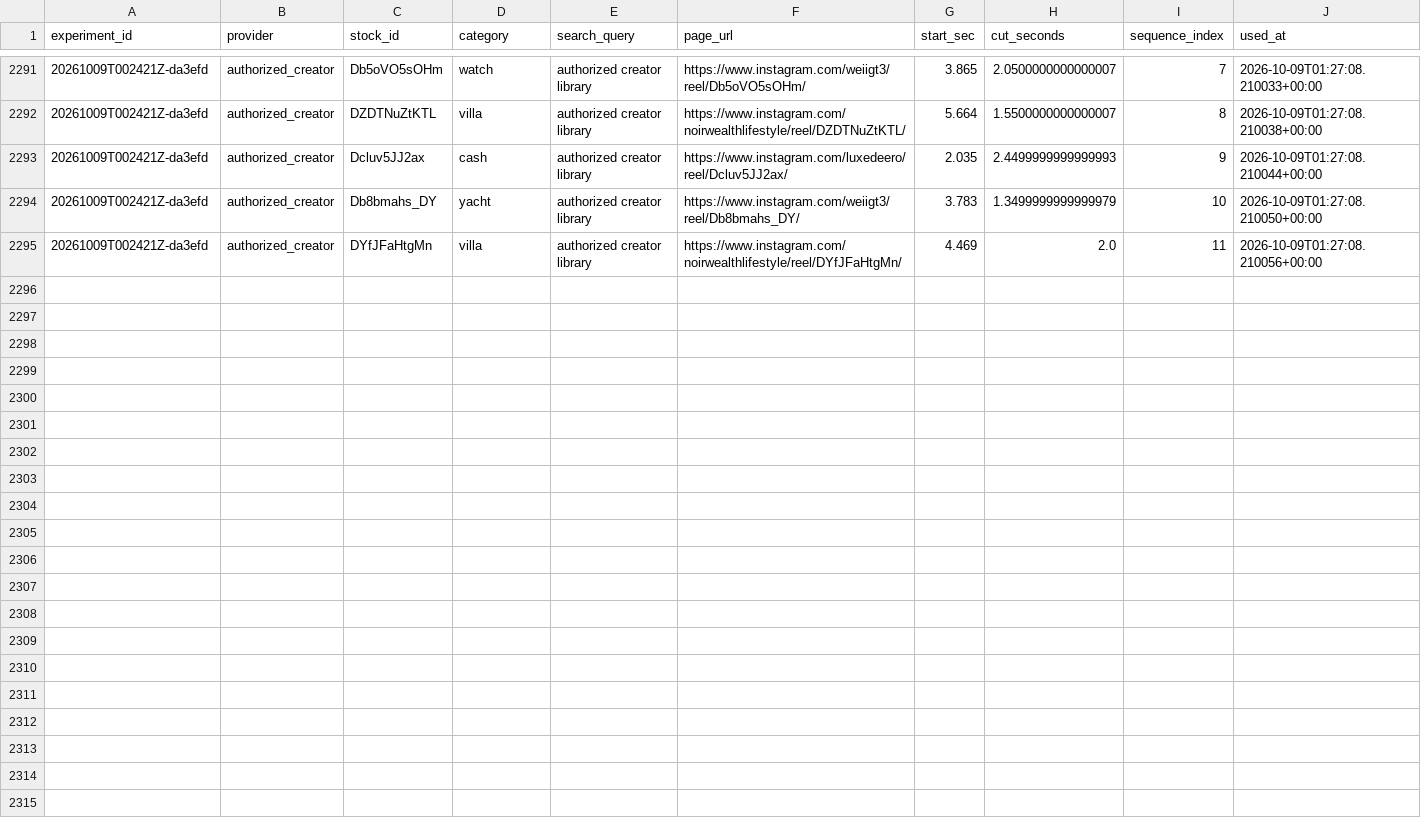
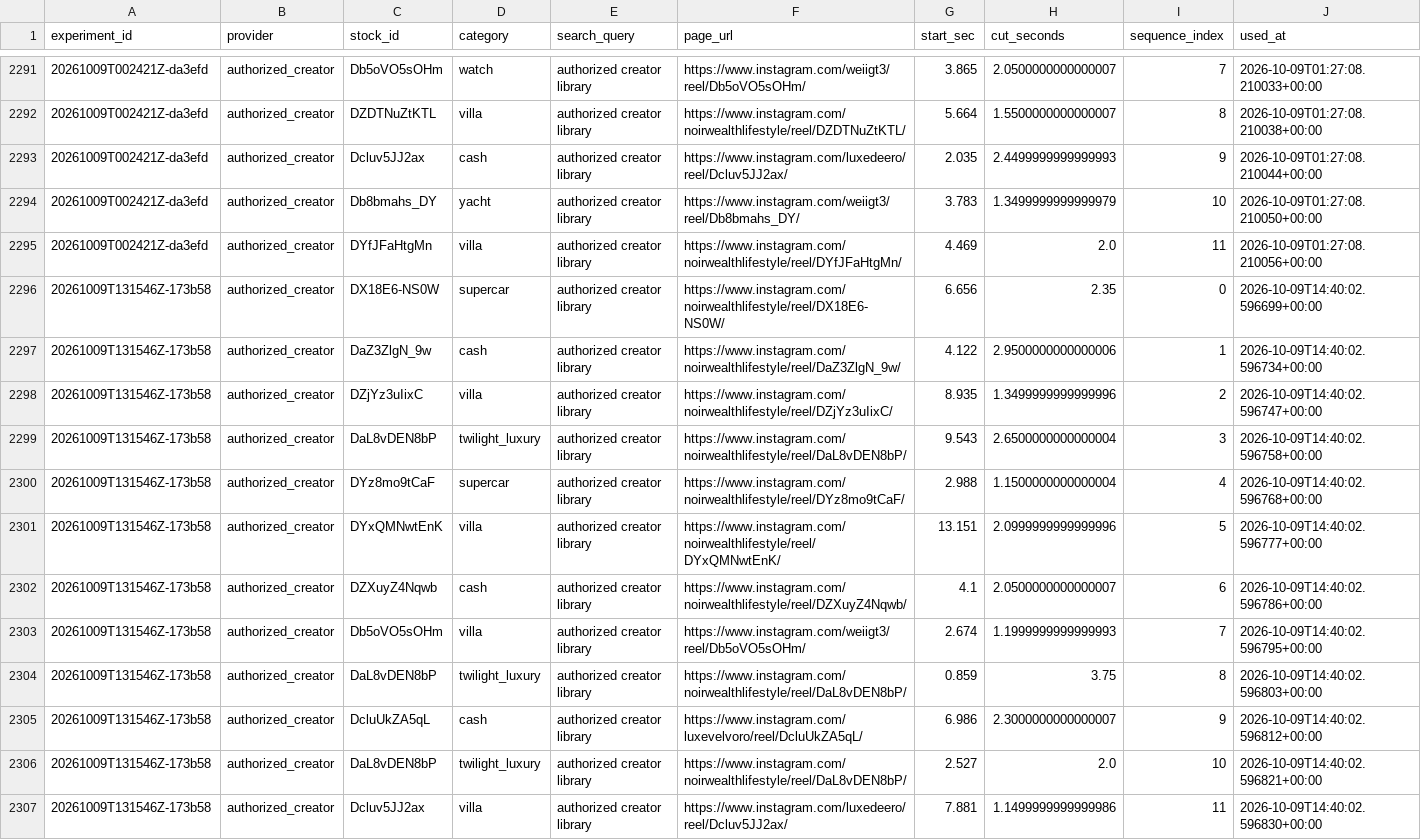
Before and after one commit to Wahb-tech/video-pipeline, a CSV file: data/used_stock.csv, drawn as a sheet; only a part is shown, gaps mark what is left out.

```diff
--- a/data/used_stock.csv
+++ b/data/used_stock.csv
@@ -2295 +2295,13 @@ experiment_id,provider,stock_id,category,search_query,page_url,start_sec,cut_sec
 20261009T002421Z-da3efd,authorized_creator,DYfJFaHtgMn,villa,authorized creator library,https://www.instagram.com/noirwealthlifestyle/reel/DYfJFaHtgMn/,4.469,2.0,11,2026-10-09T01:27:08.210056+00:00
+20261009T131546Z-173b58,authorized_creator,DX18E6-NS0W,supercar,authorized creator library,https://www.instagram.com/noirwealthlifestyle/reel/DX18E6-NS0W/,6.656,2.35,0,2026-10-09T14:40:02.596699+00:00
+20261009T131546Z-173b58,authorized_creator,DaZ3ZlgN_9w,cash,authorized creator library,https://www.instagram.com/noirwealthlifestyle/reel/DaZ3ZlgN_9w/,4.122,2.9500000000000006,1,2026-10-09T14:40:02.596734+00:00
+20261009T131546Z-173b58,authorized_creator,DZjYz3uIixC,villa,authorized creator library,https://www.instagram.com/noirwealthlifestyle/reel/DZjYz3uIixC/,8.935,1.3499999999999996,2,2026-10-09T14:40:02.596747+00:00
+20261009T131546Z-173b58,authorized_creator,DaL8vDEN8bP,twilight_luxury,authorized creator library,https://www.instagram.com/noirwealthlifestyle/reel/DaL8vDEN8bP/,9.543,2.6500000000000004,3,2026-10-09T14:40:02.596758+00:00
+20261009T131546Z-173b58,authorized_creator,DYz8mo9tCaF,supercar,authorized creator library,https://www.instagram.com/noirwealthlifestyle/reel/DYz8mo9tCaF/,2.988,1.1500000000000004,4,2026-10-09T14:40:02.596768+00:00
+20261009T131546Z-173b58,authorized_creator,DYxQMNwtEnK,villa,authorized creator library,https://www.instagram.com/noirwealthlifestyle/reel/DYxQMNwtEnK/,13.151,2.0999999999999996,5,2026-10-09T14:40:02.596777+00:00
+20261009T131546Z-173b58,authorized_creator,DZXuyZ4Nqwb,cash,authorized creator library,https://www.instagram.com/noirwealthlifestyle/reel/DZXuyZ4Nqwb/,4.1,2.0500000000000007,6,2026-10-09T14:40:02.596786+00:00
+20261009T131546Z-173b58,authorized_creator,Db5oVO5sOHm,villa,authorized creator library,https://www.instagram.com/weiigt3/reel/Db5oVO5sOHm/,2.674,1.1999999999999993,7,2026-10-09T14:40:02.596795+00:00
+20261009T131546Z-173b58,authorized_creator,DaL8vDEN8bP,twilight_luxury,authorized creator library,https://www.instagram.com/noirwealthlifestyle/reel/DaL8vDEN8bP/,0.859,3.75,8,2026-10-09T14:40:02.596803+00:00
+20261009T131546Z-173b58,authorized_creator,DcluUkZA5qL,cash,authorized creator library,https://www.instagram.com/luxevelvoro/reel/DcluUkZA5qL/,6.986,2.3000000000000007,9,2026-10-09T14:40:02.596812+00:00
+20261009T131546Z-173b58,authorized_creator,DaL8vDEN8bP,twilight_luxury,authorized creator library,https://www.instagram.com/noirwealthlifestyle/reel/DaL8vDEN8bP/,2.527,2.0,10,2026-10-09T14:40:02.596821+00:00
+20261009T131546Z-173b58,authorized_creator,Dcluv5JJ2ax,villa,authorized creator library,https://www.instagram.com/luxedeero/reel/Dcluv5JJ2ax/,7.881,1.1499999999999986,11,2026-10-09T14:40:02.596830+00:00
```
Also changed, not shown: data/generated.csv.
